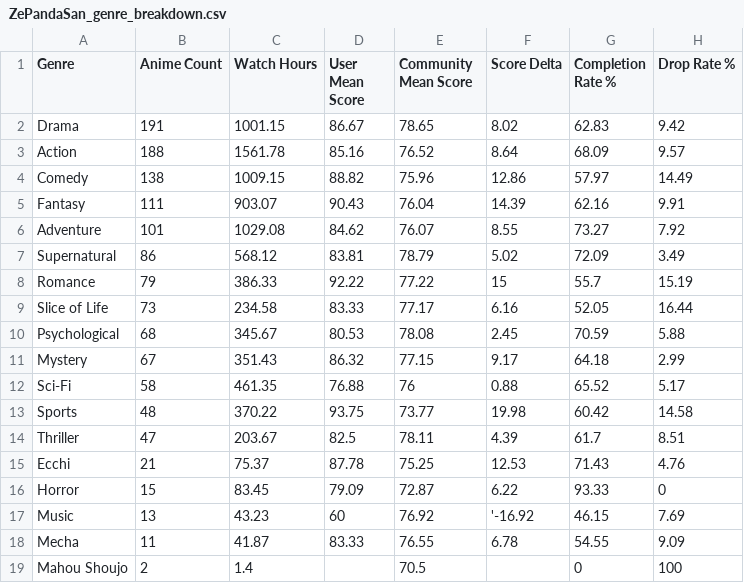
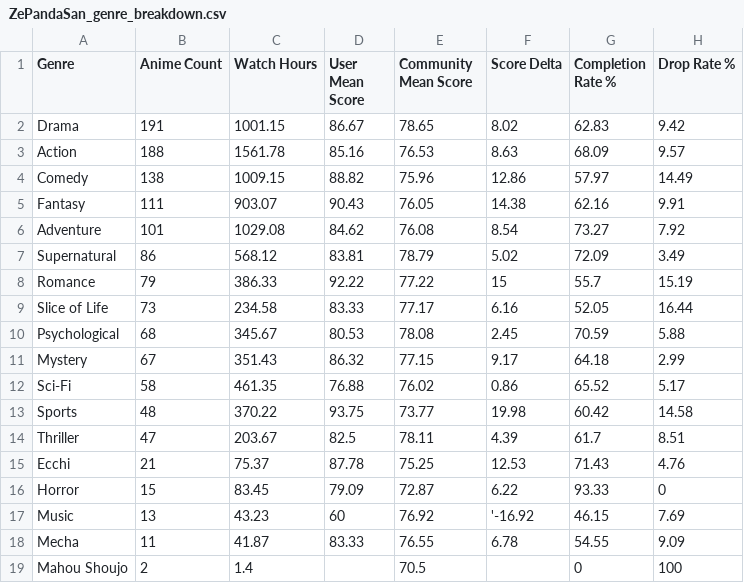
Before and after one commit to zepandasanv2/zepandasan-anilist-export, a CSV file: data/ZePandaSan_genre_breakdown.csv, drawn as a sheet.

```diff
--- a/data/ZePandaSan_genre_breakdown.csv
+++ b/data/ZePandaSan_genre_breakdown.csv
@@ -2,6 +2,6 @@ Genre,Anime Count,Watch Hours,User Mean Score,Community Mean Score,Score Delta,C
 Drama,191,1001.15,86.67,78.65,8.02,62.83,9.42
-Action,188,1561.78,85.16,76.52,8.64,68.09,9.57
+Action,188,1561.78,85.16,76.53,8.63,68.09,9.57
 Comedy,138,1009.15,88.82,75.96,12.86,57.97,14.49
-Fantasy,111,903.07,90.43,76.04,14.39,62.16,9.91
-Adventure,101,1029.08,84.62,76.07,8.55,73.27,7.92
+Fantasy,111,903.07,90.43,76.05,14.38,62.16,9.91
+Adventure,101,1029.08,84.62,76.08,8.54,73.27,7.92
 Supernatural,86,568.12,83.81,78.79,5.02,72.09,3.49
@@ -11,3 +11,3 @@ Psychological,68,345.67,80.53,78.08,2.45,70.59,5.88
 Mystery,67,351.43,86.32,77.15,9.17,64.18,2.99
-Sci-Fi,58,461.35,76.88,76,0.88,65.52,5.17
+Sci-Fi,58,461.35,76.88,76.02,0.86,65.52,5.17
 Sports,48,370.22,93.75,73.77,19.98,60.42,14.58
```
Also changed, not shown: data/ZePandaSan_anime_list.csv, data/ZePandaSan_studio_breakdown.csv.
